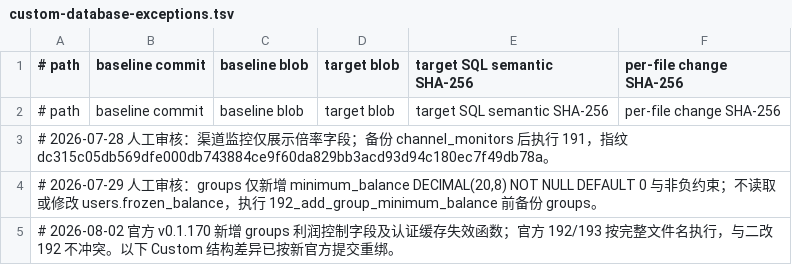
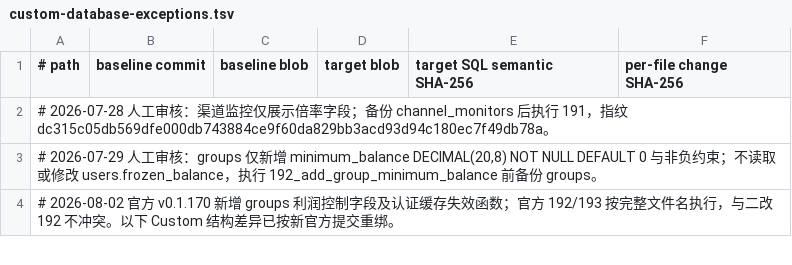
Before and after one commit to o87110/sub2api-custom-public, a TSV file: .github/custom-database-exceptions.tsv, drawn as a sheet; only a part is shown.

Commit message:
fix(upgrade): keep current baseline during control-plane rollout

```diff
--- a/.github/custom-database-exceptions.tsv
+++ b/.github/custom-database-exceptions.tsv
@@ -1,3 +1,2 @@
 # path	baseline commit	baseline blob	target blob	target SQL semantic SHA-256	per-file change SHA-256
-# path	baseline commit	baseline blob	target blob	target SQL semantic SHA-256	per-file change SHA-256
 # 2026-07-28 人工审核：渠道监控仅展示倍率字段；备份 channel_monitors 后执行 191，指纹 dc315c05db569dfe000db743884ce9f60da829bb3acd93d94c180ec7f49db78a。
```
Also changed, not shown: 1 other file.
